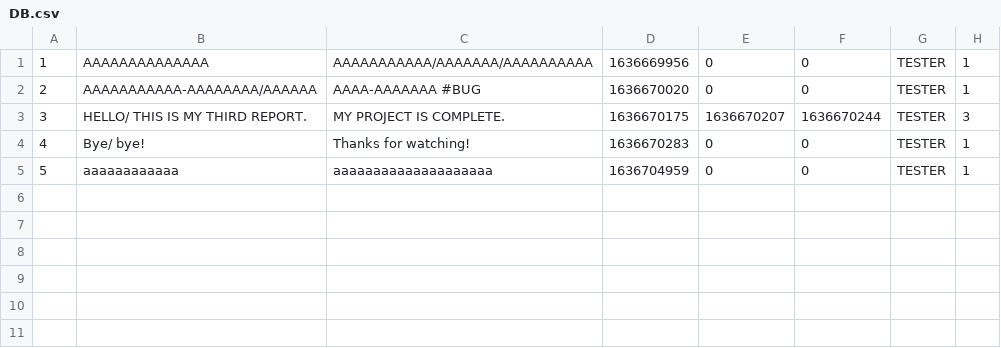
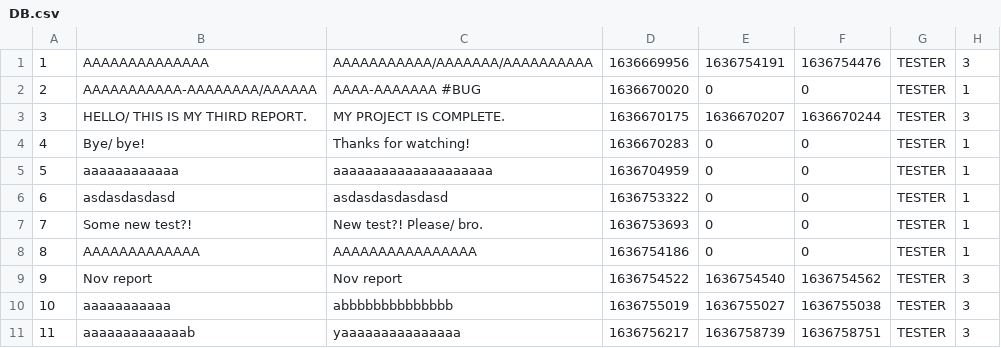
Before and after one commit to kaloyannbg/BugTrackerFullProject, a CSV file: DB.csv, drawn as a sheet.

```diff
--- a/DB.csv
+++ b/DB.csv
@@ -1,2 +1,2 @@
-1,AAAAAAAAAAAAAA,AAAAAAAAAAA/AAAAAAA/AAAAAAAAAA,1636669956,0,0,TESTER,1
+1,AAAAAAAAAAAAAA,AAAAAAAAAAA/AAAAAAA/AAAAAAAAAA,1636669956,1636754191,1636754476,TESTER,3
 2,AAAAAAAAAAA-AAAAAAAA/AAAAAA,AAAA-AAAAAAA #BUG,1636670020,0,0,TESTER,1
@@ -5 +5,7 @@
 5,aaaaaaaaaaaa,aaaaaaaaaaaaaaaaaaaa,1636704959,0,0,TESTER,1
+6,asdasdasdasd,asdasdasdasdasd,1636753322,0,0,TESTER,1
+7,Some new test?!,New test?! Please/ bro.,1636753693,0,0,TESTER,1
+8,AAAAAAAAAAAAA,AAAAAAAAAAAAAAAA,1636754186,0,0,TESTER,1
+9,Nov report,Nov report,1636754522,1636754540,1636754562,TESTER,3
+10,aaaaaaaaaaa,abbbbbbbbbbbbbb,1636755019,1636755027,1636755038,TESTER,3
+11,aaaaaaaaaaaaab,yaaaaaaaaaaaaaaa,1636756217,1636758739,1636758751,TESTER,3
```
Also changed, not shown: 10 other files.
